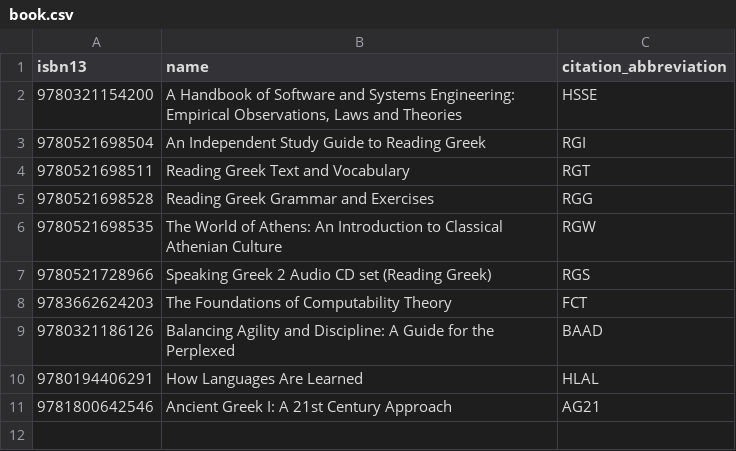
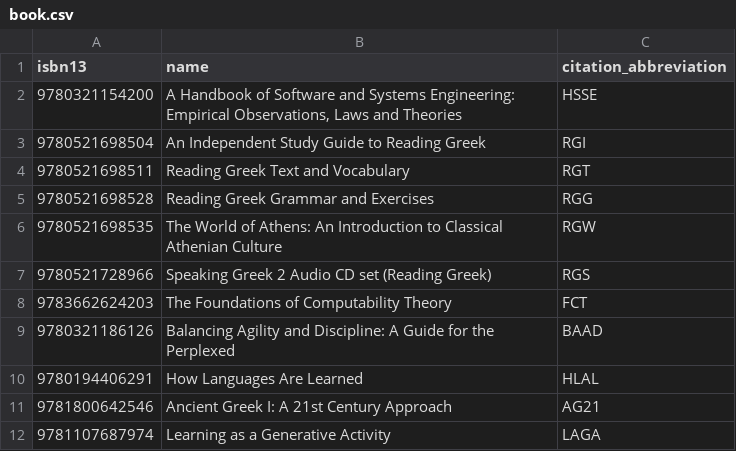
Before and after one commit to fmv1992/fmv1992_database, a CSV file: data/database/fmv1992_books_database/book.csv, drawn as a sheet.

Commit message:
updated data

```diff
--- a/data/database/fmv1992_books_database/book.csv
+++ b/data/database/fmv1992_books_database/book.csv
@@ -11 +11,2 @@ isbn13	name	citation_abbreviation
 9781800642546	Ancient Greek I: A 21st Century Approach	AG21
+9781107687974	Learning as a Generative Activity	LAGA
```
